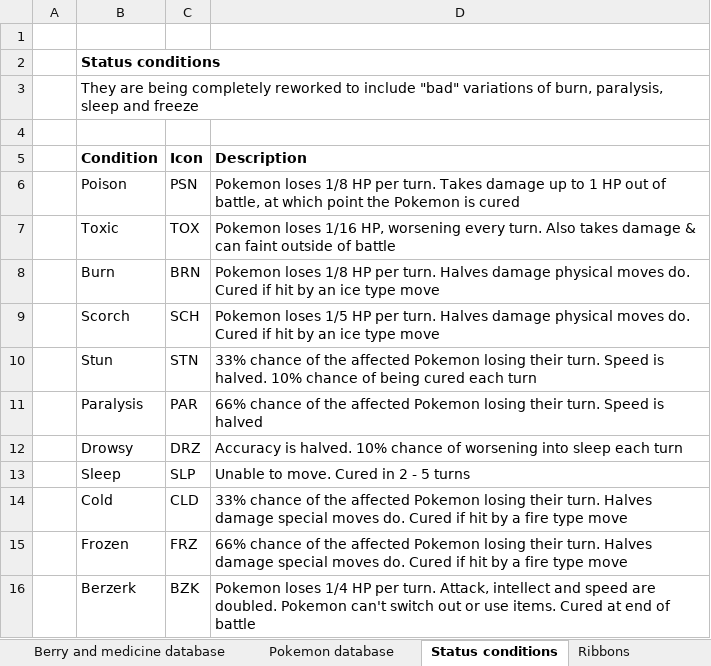
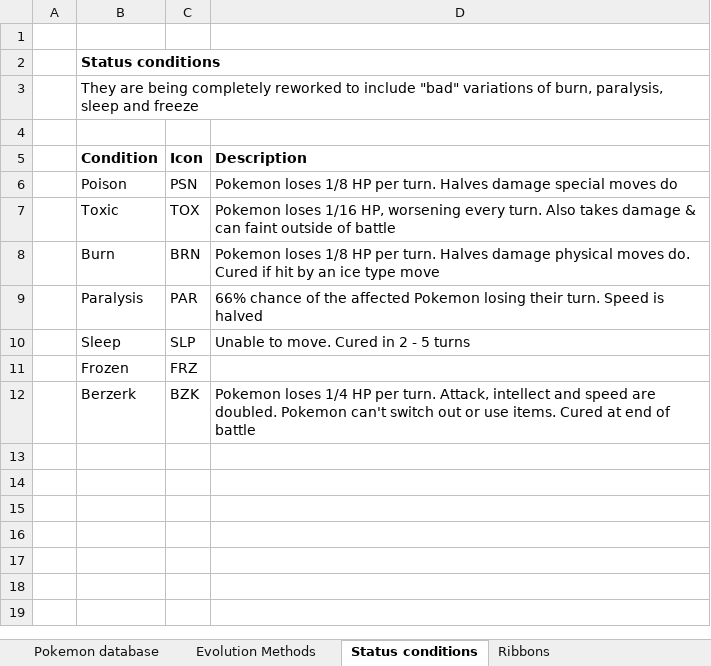
Before and after one commit to itskobold/pokeruby, an Excel workbook: hoenn isles/Hoenn Isles.xlsx, sheet Status conditions, drawn as a sheet; values as stored, in another font and other column widths than the file's, no borders; removed rows and columns are numbered as before the commit, all else as after; the diff names each change by its address in the sheet, - before the commit and + after, or states it on an @@ line.

```diff
--- a/hoenn isles/Hoenn Isles.xlsx (sheet Status conditions)
+++ b/hoenn isles/Hoenn Isles.xlsx (sheet Status conditions)
+sheet tab: Evolution Methods
-D6 (Description): …per turn. Takes damage up to 1 HP out of battle, at which point the Pokemon is cured
+D6 (Description): …per turn. Halves damage special moves do
-row 9:  | Scorch | SCH | Pokemon loses 1/5 HP per turn. Halves damage physical moves do. Cured if hit by an ice type move
-row 10:  | Stun | STN | 33% chance of the affected Pokemon losing their turn. Speed is halved. 10% chance of being cured each turn
-row 12:  | Drowsy | DRZ | Accuracy is halved. 10% chance of worsening into sleep each turn
-row 14:  | Cold | CLD | 33% chance of the affected Pokemon losing their turn. Halves damage special moves do. Cured if hit by a fire type move
-D11 (Description): 66% chance of the affected Pokemon losing their turn. Halves damage special moves do. Cured if hit by a fire type move
+D11 (Description): (empty)
```
Also changed, not shown: sheet Ribbons, hoenn isles/Documentation.xlsx, 3 other files.
